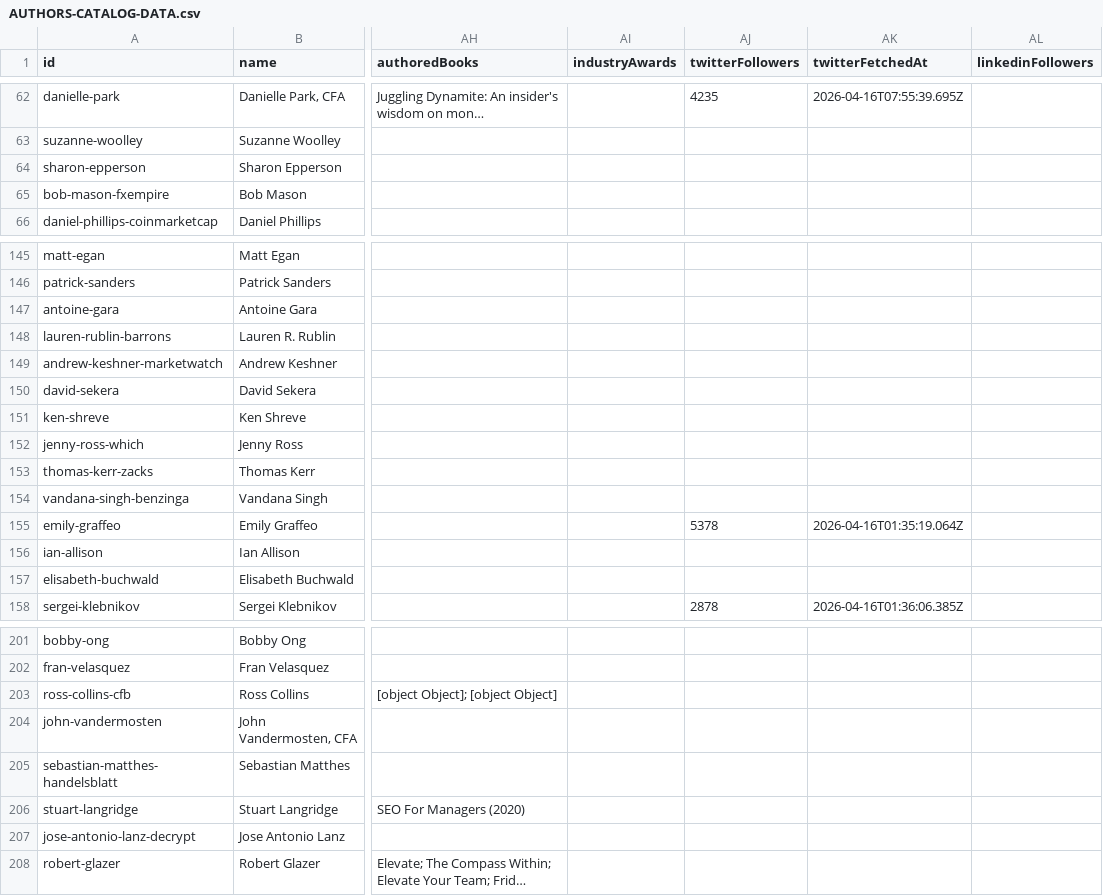
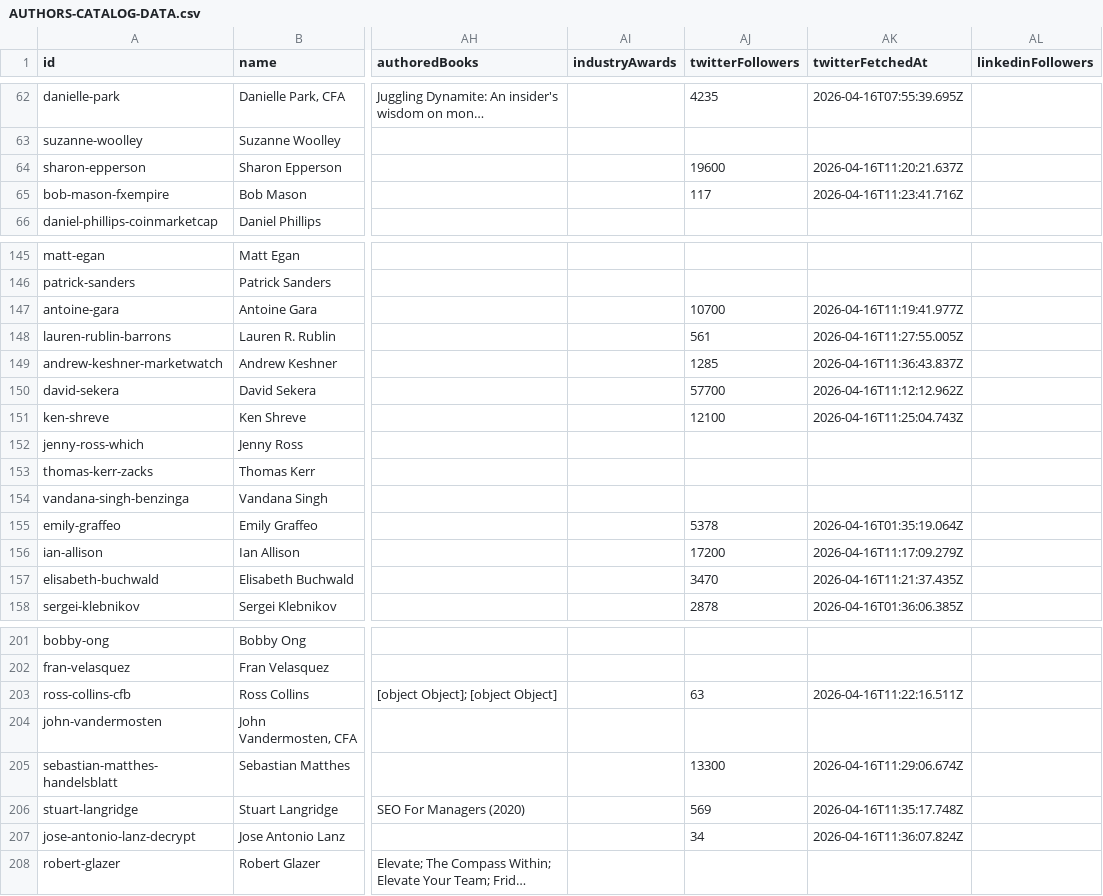
Before and after one commit to rankoraresearch/ratedbrokers, a CSV file: AUTHORS-CATALOG-DATA.csv, drawn as a sheet; only a part is shown, gaps mark what is left out; long unchanged cells end in …; the diff covers the shown part only; the diff names each change by its address in the sheet, - before the commit and + after, or states it on an @@ line.

Commit message:
chore(authors): S9 intermediate merge — 146 Twitter followers + 118 verifications

```diff
--- a/AUTHORS-CATALOG-DATA.csv
+++ b/AUTHORS-CATALOG-DATA.csv
-AJ64 (twitterFollowers): (empty)
+AJ64 (twitterFollowers): 19600
-AK64 (twitterFetchedAt): (empty)
+AK64 (twitterFetchedAt): 2026-04-16T11:20:21.637Z
-AJ65 (twitterFollowers): (empty)
+AJ65 (twitterFollowers): 117
-AK65 (twitterFetchedAt): (empty)
+AK65 (twitterFetchedAt): 2026-04-16T11:23:41.716Z
-AJ147 (twitterFollowers): (empty)
+AJ147 (twitterFollowers): 10700
-AK147 (twitterFetchedAt): (empty)
+AK147 (twitterFetchedAt): 2026-04-16T11:19:41.977Z
-AJ148 (twitterFollowers): (empty)
+AJ148 (twitterFollowers): 561
-AK148 (twitterFetchedAt): (empty)
+AK148 (twitterFetchedAt): 2026-04-16T11:27:55.005Z
-AJ149 (twitterFollowers): (empty)
+AJ149 (twitterFollowers): 1285
-AK149 (twitterFetchedAt): (empty)
+AK149 (twitterFetchedAt): 2026-04-16T11:36:43.837Z
-AJ150 (twitterFollowers): (empty)
+AJ150 (twitterFollowers): 57700
-AK150 (twitterFetchedAt): (empty)
+AK150 (twitterFetchedAt): 2026-04-16T11:12:12.962Z
-AJ151 (twitterFollowers): (empty)
+AJ151 (twitterFollowers): 12100
-AK151 (twitterFetchedAt): (empty)
+AK151 (twitterFetchedAt): 2026-04-16T11:25:04.743Z
-AJ156 (twitterFollowers): (empty)
+AJ156 (twitterFollowers): 17200
-AK156 (twitterFetchedAt): (empty)
+AK156 (twitterFetchedAt): 2026-04-16T11:17:09.279Z
-AJ157 (twitterFollowers): (empty)
+AJ157 (twitterFollowers): 3470
-AK157 (twitterFetchedAt): (empty)
+AK157 (twitterFetchedAt): 2026-04-16T11:21:37.435Z
-AJ203 (twitterFollowers): (empty)
+AJ203 (twitterFollowers): 63
-AK203 (twitterFetchedAt): (empty)
+AK203 (twitterFetchedAt): 2026-04-16T11:22:16.511Z
-AJ205 (twitterFollowers): (empty)
+AJ205 (twitterFollowers): 13300
-AK205 (twitterFetchedAt): (empty)
+AK205 (twitterFetchedAt): 2026-04-16T11:29:06.674Z
-AJ206 (twitterFollowers): (empty)
+AJ206 (twitterFollowers): 569
-AK206 (twitterFetchedAt): (empty)
+AK206 (twitterFetchedAt): 2026-04-16T11:35:17.748Z
-AJ207 (twitterFollowers): (empty)
+AJ207 (twitterFollowers): 34
-AK207 (twitterFetchedAt): (empty)
+AK207 (twitterFetchedAt): 2026-04-16T11:36:07.824Z
```
Also changed, not shown: 140 edited cells elsewhere in this file, 6 other files.
